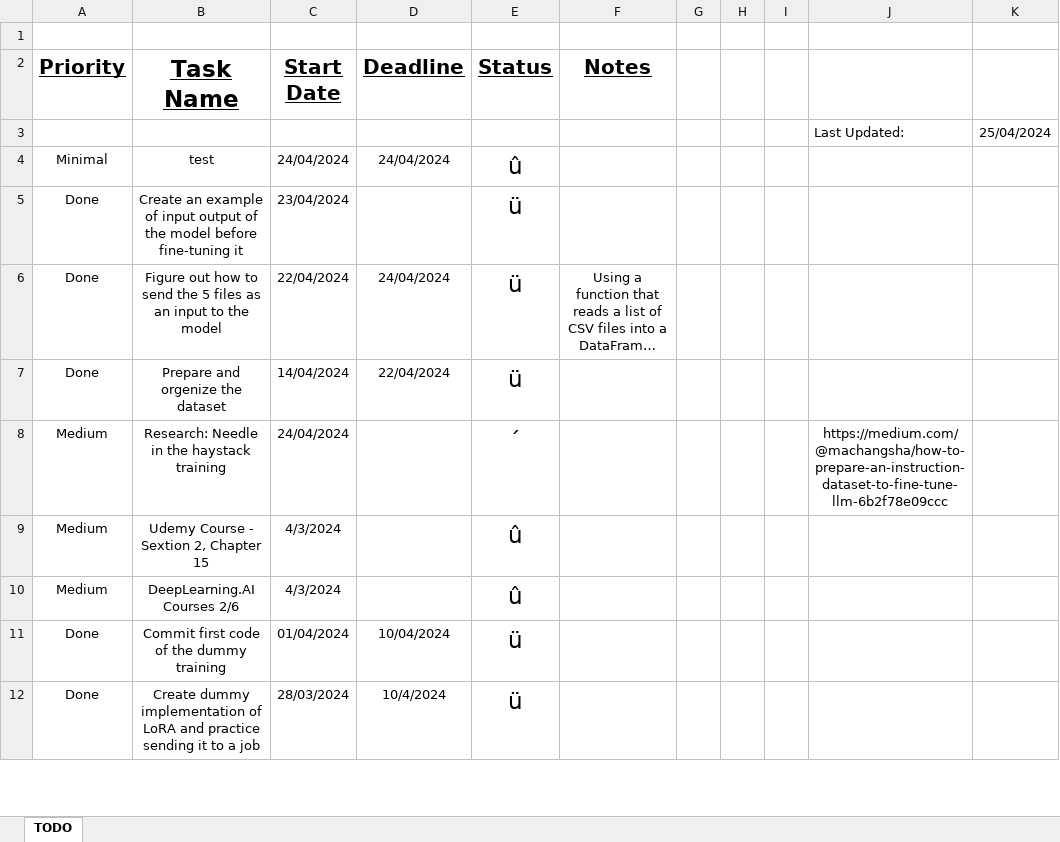
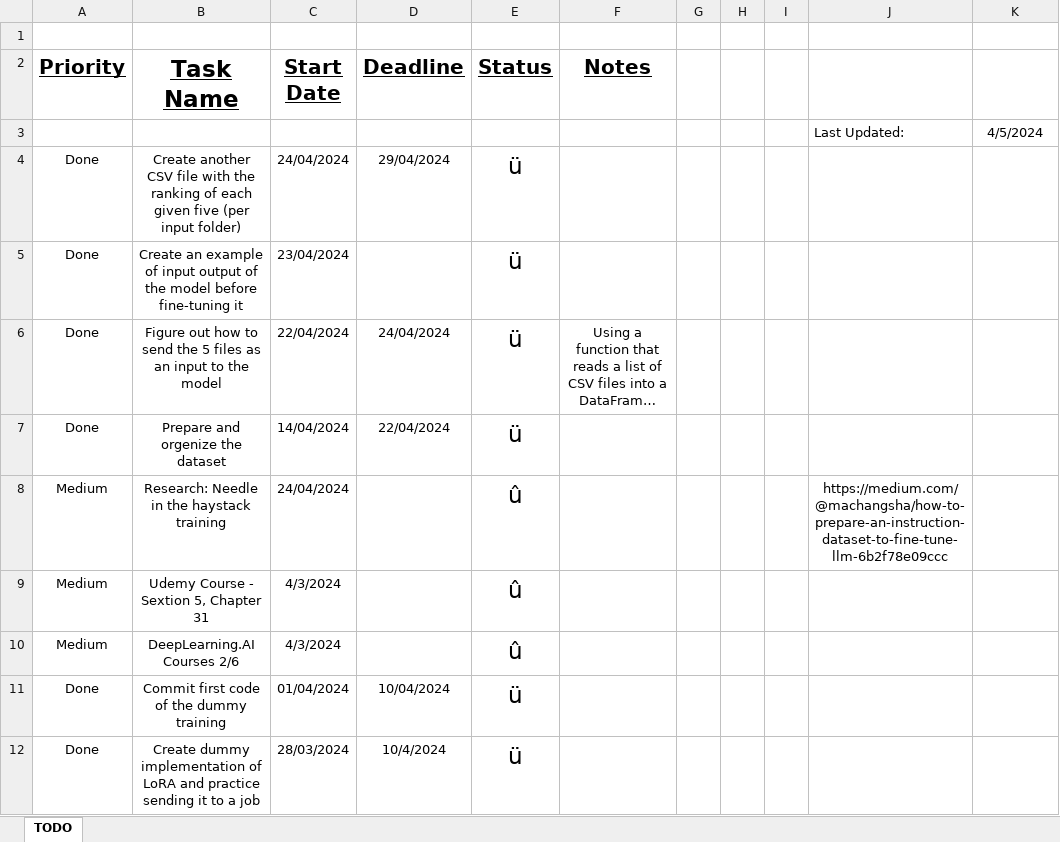
Before and after one commit to LidorPrototype/Analyzing-Simulations-Data-using-Prompt-Engineering, an Excel workbook: TODO.xlsm, sheet TODO, drawn as a sheet; only a part is shown; long unchanged cells end in …; values as stored, in another font and other column widths than the file's, no borders; charts and pictures and conditional formats not drawn; removed rows and columns are numbered as before the commit, all else as after; the diff names each change by its address in the sheet, - before the commit and + after, or states it on an @@ line.

Commit message:
Mixed commit:     - Added dataset organization script and outputs of it     - Added example for CSV file input for the model (second draft)     - Added sbatch file for the dataset organization script     - Repo order changes     - README.md updated

```diff
--- a/TODO.xlsm (sheet TODO)
+++ b/TODO.xlsm (sheet TODO)
-K3: 25/04/2024
+K3: 4/5/2024
-row 4: Minimal | test | 24/04/2024 | 24/04/2024 | û
+row 4: Done | Create another CSV file with the ranking of each given five (per input folder) | 24/04/2024 | 29/04/2024 | ü
-E8 (Status): ´
+E8 (Status): û
-B9 (Task Name): Udemy Course - Sextion 2, Chapter 15
+B9 (Task Name): Udemy Course - Sextion 5, Chapter 31
```
Also changed, not shown: 14 other files.
